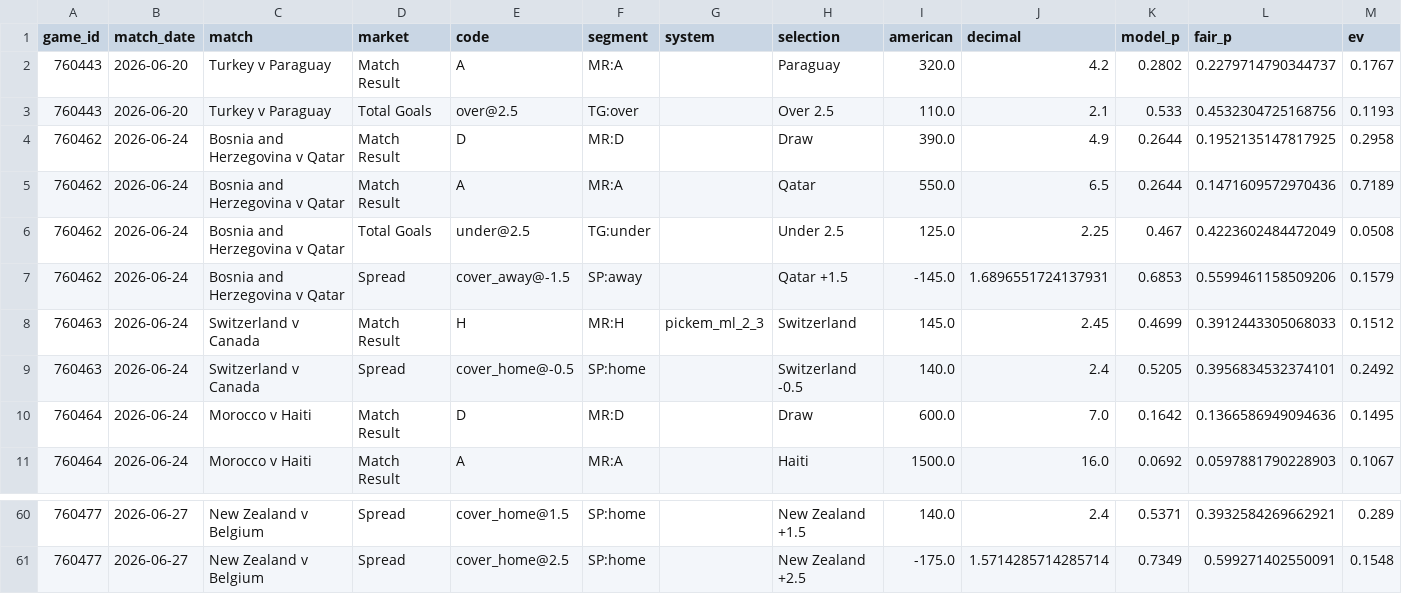
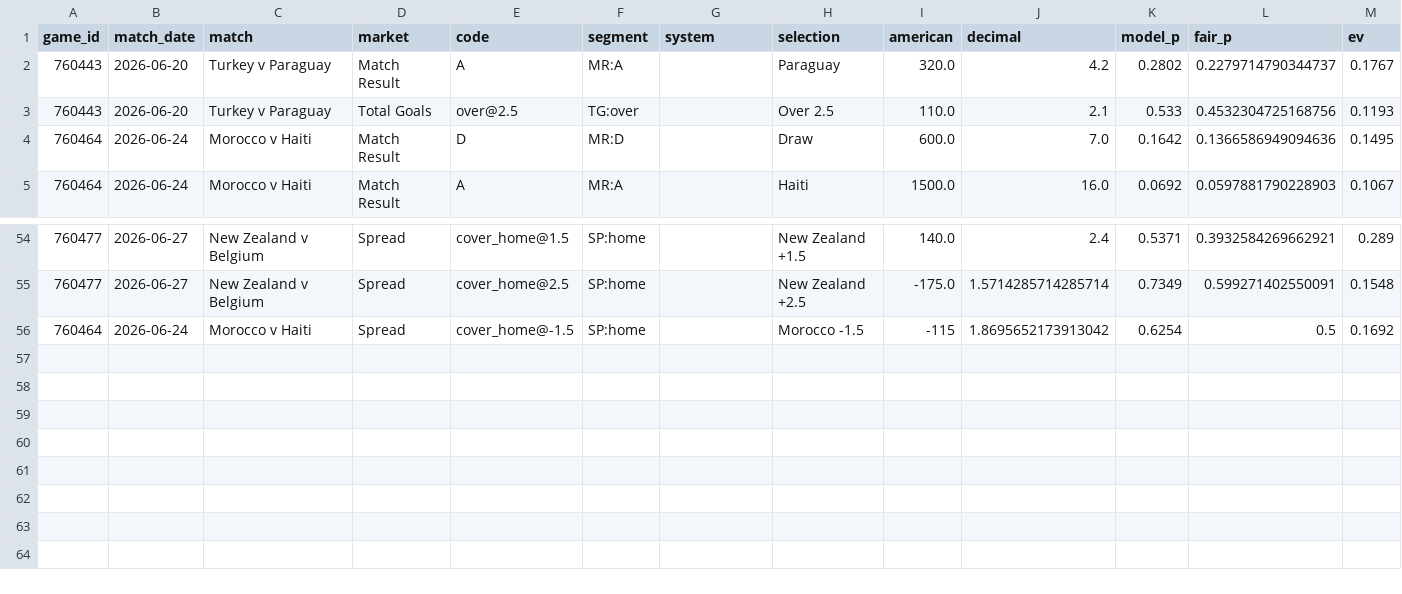
Before and after one commit to mgwinnier/soccer-model, a CSV file: reports/clv_open.csv, drawn as a sheet; only a part is shown, gaps mark what is left out; removed rows and columns are numbered as before the commit, all else as after; rows hold the shown columns only; the diff names each change by its address in the sheet, - before the commit and + after, or states it on an @@ line.

```diff
--- a/reports/clv_open.csv
+++ b/reports/clv_open.csv
-row 4: 760462 | 2026-06-24 | Bosnia and Herzegovina v Qatar | Match Result | D | MR:D |  | Draw | 390.0 | 4.9 | 0.2644 | 0.1952135147817925 | 0.2958
-row 5: 760462 | 2026-06-24 | Bosnia and Herzegovina v Qatar | Match Result | A | MR:A |  | Qatar | 550.0 | 6.5 | 0.2644 | 0.1471609572970436 | 0.7189
-row 6: 760462 | 2026-06-24 | Bosnia and Herzegovina v Qatar | Total Goals | under@2.5 | TG:under |  | Under 2.5 | 125.0 | 2.25 | 0.467 | 0.4223602484472049 | 0.0508
-row 7: 760462 | 2026-06-24 | Bosnia and Herzegovina v Qatar | Spread | cover_away@-1.5 | SP:away |  | Qatar +1.5 | -145.0 | 1.6896551724137931 | 0.6853 | 0.5599461158509206 | 0.1579
-row 8: 760463 | 2026-06-24 | Switzerland v Canada | Match Result | H | MR:H | pickem_ml_2_3 | Switzerland | 145.0 | 2.45 | 0.4699 | 0.3912443305068033 | 0.1512
-row 9: 760463 | 2026-06-24 | Switzerland v Canada | Spread | cover_home@-0.5 | SP:home |  | Switzerland -0.5 | 140.0 | 2.4 | 0.5205 | 0.3956834532374101 | 0.2492
+row 56: 760464 | 2026-06-24 | Morocco v Haiti | Spread | cover_home@-1.5 | SP:home |  | Morocco -1.5 | -115 | 1.8695652173913042 | 0.6254 | 0.5 | 0.1692
```
Also changed, not shown: reports/clv_ledger.csv.
